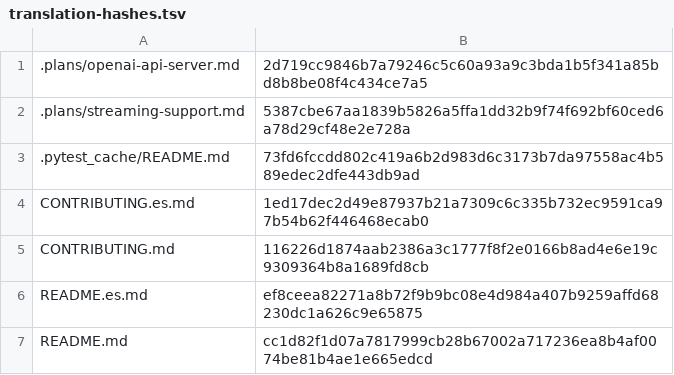
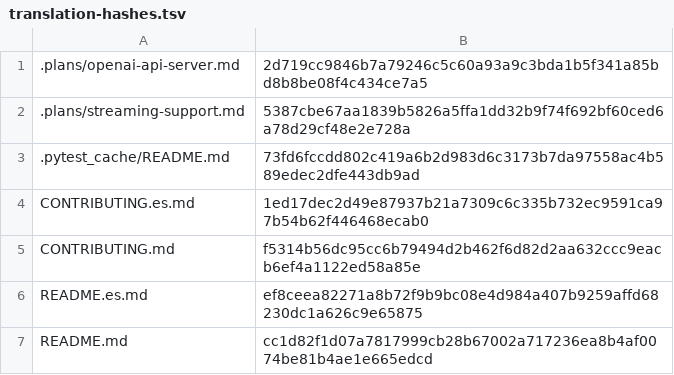
Before and after one commit to RyderFreeman4Logos/hermes-agent-docs-i18n, a TSV file: state/translation-hashes.tsv, drawn as a sheet; only a part is shown.

```diff
--- a/state/translation-hashes.tsv
+++ b/state/translation-hashes.tsv
@@ -4,3 +4,3 @@
 CONTRIBUTING.es.md	1ed17dec2d49e87937b21a7309c6c335b732ec9591ca97b54b62f446468ecab0
-CONTRIBUTING.md	116226d1874aab2386a3c1777f8f2e0166b8ad4e6e19c9309364b8a1689fd8cb
+CONTRIBUTING.md	f5314b56dc95cc6b79494d2b462f6d82d2aa632ccc9eacb6ef4a1122ed58a85e
 README.es.md	ef8ceea82271a8b72f9b9bc08e4d984a407b9259affd68230dc1a626c9e65875
```
Also changed, not shown: 2 other files.
